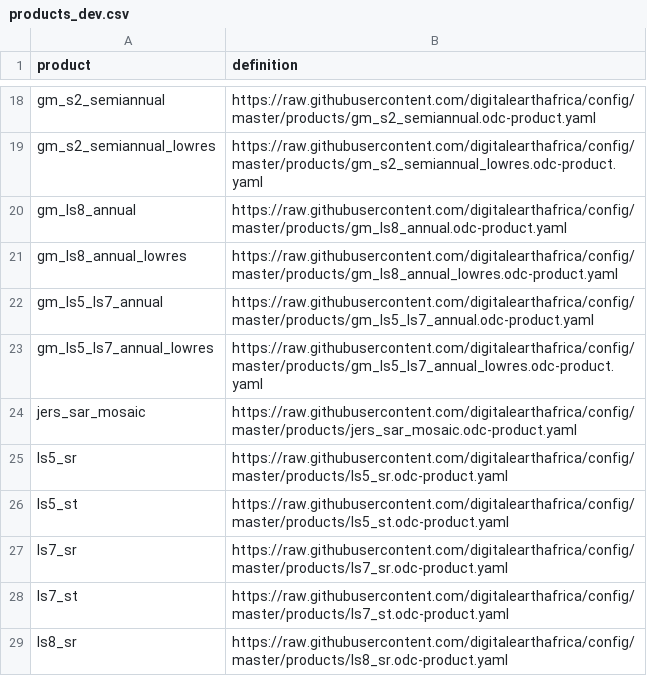
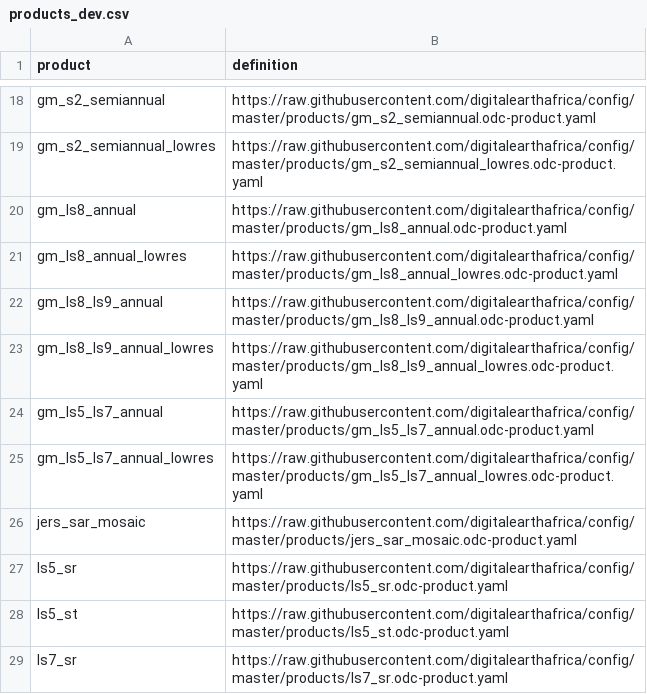
Before and after one commit to digitalearthafrica/config, a CSV file: dev/products_dev.csv, drawn as a sheet; only a part is shown, gaps mark what is left out; the shorter side is filled out with more unchanged rows; the diff names each change by its address in the sheet, - before the commit and + after, or states it on an @@ line.

Commit message:
add product definition for gm_ls8_ls9_annual and lowres

```diff
--- a/dev/products_dev.csv
+++ b/dev/products_dev.csv
+row 22: gm_ls8_ls9_annual | https://raw.githubusercontent.com/digitalearthafrica/config/master/products/gm_ls8_ls9_annual.odc-product.yaml
+row 23: gm_ls8_ls9_annual_lowres | https://raw.githubusercontent.com/digitalearthafrica/config/master/products/gm_ls8_ls9_annual_lowres.odc-product.yaml
```
Also changed, not shown: prod/products_prod.csv, 2 other files.
